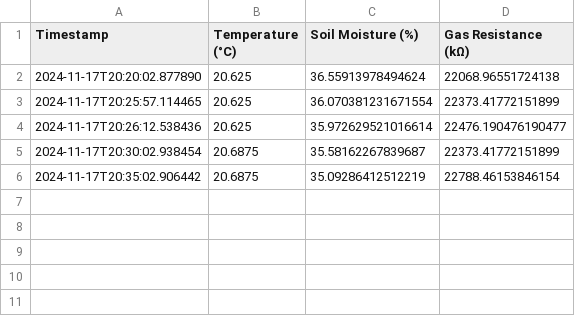
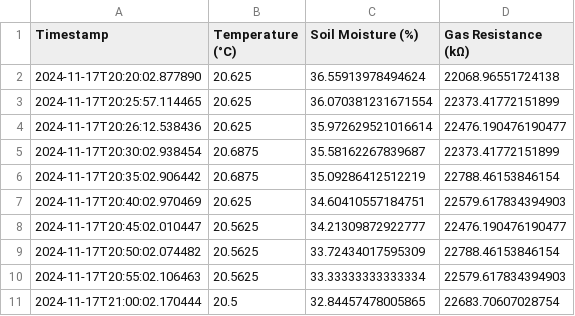
Before and after one commit to a23701/monitoring, a CSV file: data/sensor_data.csv, drawn as a sheet; the diff names each change by its address in the sheet, - before the commit and + after, or states it on an @@ line.

```diff
--- a/data/sensor_data.csv
+++ b/data/sensor_data.csv
+row 7: 2024-11-17T20:40:02.970469 | 20.625 | 34.60410557184751 | 22579.617834394903
+row 8: 2024-11-17T20:45:02.010447 | 20.5625 | 34.21309872922777 | 22476.190476190477
+row 9: 2024-11-17T20:50:02.074482 | 20.5625 | 33.72434017595309 | 22788.46153846154
+row 10: 2024-11-17T20:55:02.106463 | 20.5625 | 33.33333333333334 | 22579.617834394903
+row 11: 2024-11-17T21:00:02.170444 | 20.5 | 32.84457478005865 | 22683.70607028754
```
Also changed, not shown: 1 other file.
